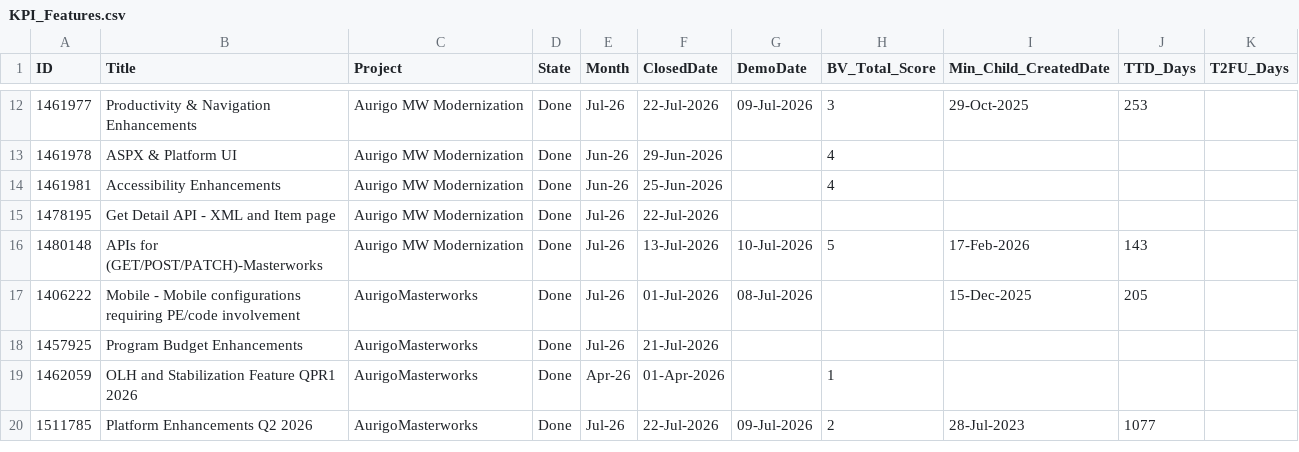
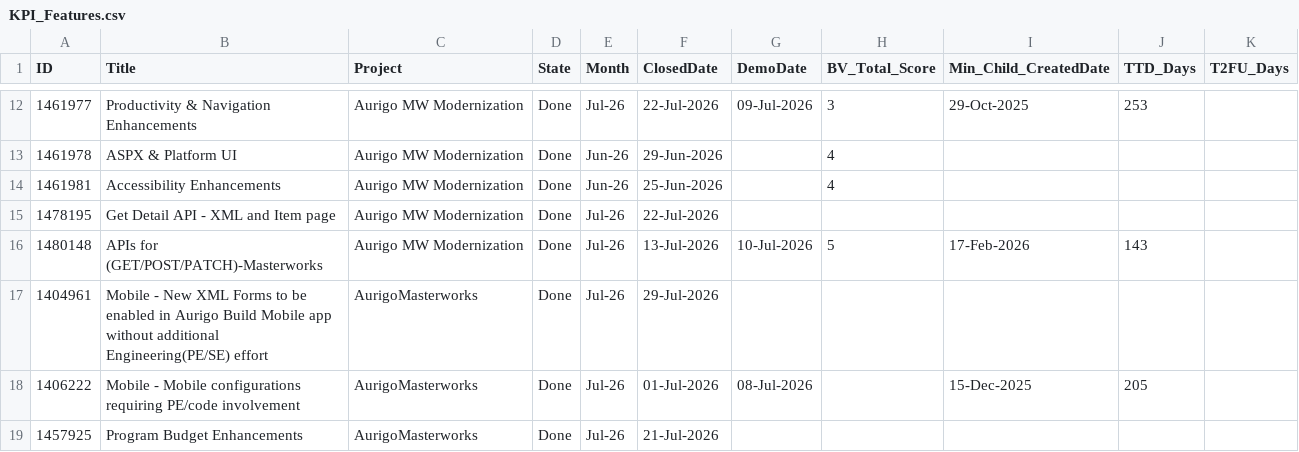
Before and after one commit to manishwali/Experiment, a CSV file: KPI_Features.csv, drawn as a sheet; only a part is shown, gaps mark what is left out; the shorter side is filled out with more unchanged rows.

```diff
--- a/KPI_Features.csv
+++ b/KPI_Features.csv
@@ -16,2 +16,3 @@
 "1480148","APIs for (GET/POST/PATCH)-Masterworks","Aurigo MW Modernization","Done","Jul-26","13-Jul-2026","10-Jul-2026","5","17-Feb-2026","143",""
+"1404961","Mobile - New XML Forms to be enabled in Aurigo Build  Mobile app without additional Engineering(PE/SE) effort","AurigoMasterworks","Done","Jul-26","29-Jul-2026","","","","",""
 "1406222","Mobile - Mobile configurations requiring PE/code involvement","AurigoMasterworks","Done","Jul-26","01-Jul-2026","08-Jul-2026","","15-Dec-2025","205",""
```
Also changed, not shown: KPI_Bugs.csv, KPI_PBIs.csv.
